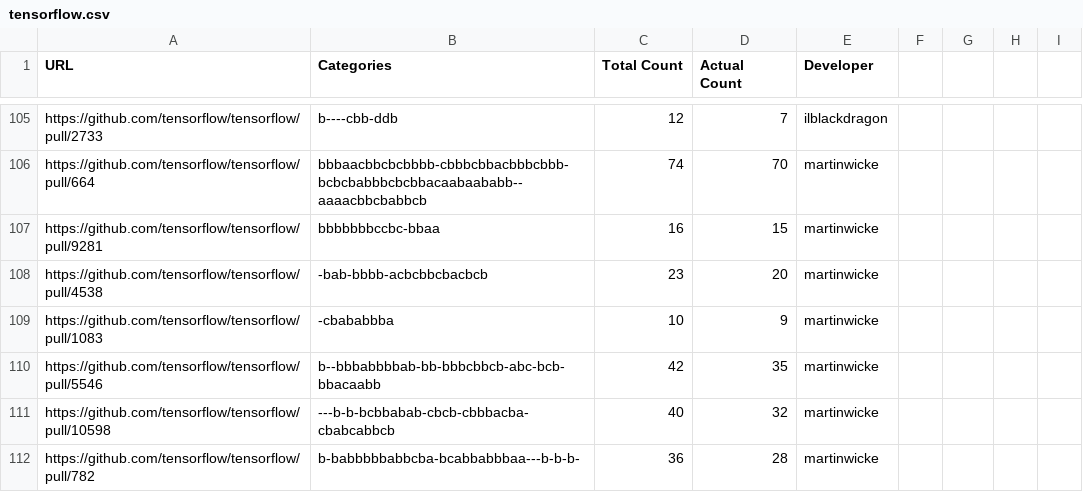
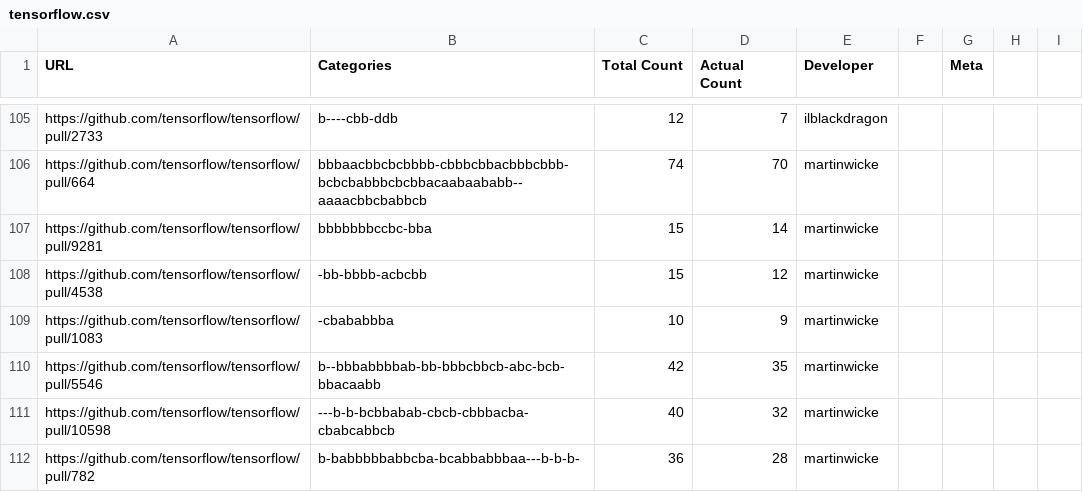
Before and after one commit to achyudh/senti-gh-data, a CSV file: labelled/pull_requests/tensorflow.csv, drawn as a sheet; only a part is shown, gaps mark what is left out; the diff covers the shown part only.

```diff
--- a/labelled/pull_requests/tensorflow.csv
+++ b/labelled/pull_requests/tensorflow.csv
@@ -1 +1 @@
-URL,Categories,Total Count,Actual Count,Developer
+URL,Categories,Total Count,Actual Count,Developer,,Meta,,
@@ -107,2 +107,2 @@ https://github.com/tensorflow/tensorflow/pull/664,bbbaacbbcbcbbbb-cbbbcbbacbbbcb
-https://github.com/tensorflow/tensorflow/pull/9281,bbbbbbbccbc-bbaa,16,15,martinwicke
-https://github.com/tensorflow/tensorflow/pull/4538,-bab-bbbb-acbcbbcbacbcb,23,20,martinwicke
+https://github.com/tensorflow/tensorflow/pull/9281,bbbbbbbccbc-bba,15,14,martinwicke,,,,
+https://github.com/tensorflow/tensorflow/pull/4538,-bb-bbbb-acbcbb,15,12,martinwicke,,,,
```
Also changed, not shown: 32 edited cells elsewhere in this file.
